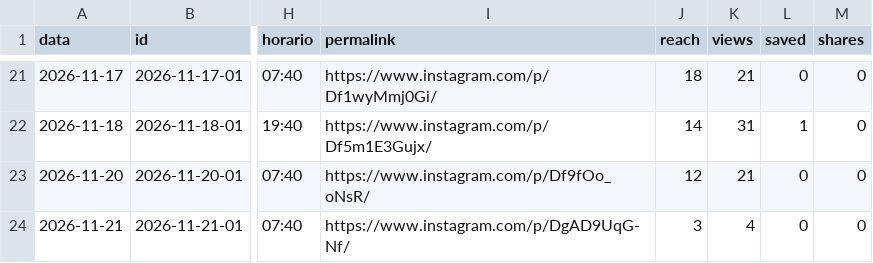
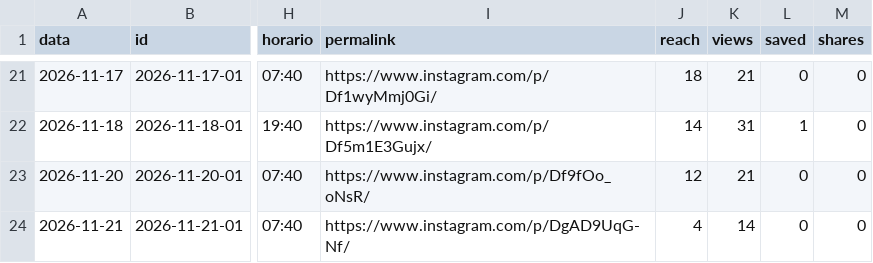
Before and after one commit to jordanobvivan97/protocolo-zero-auto, a CSV file: metricas/posts.csv, drawn as a sheet; only a part is shown, gaps mark what is left out; the diff names each change by its address in the sheet, - before the commit and + after, or states it on an @@ line.

```diff
--- a/metricas/posts.csv
+++ b/metricas/posts.csv
-J24 (reach): 3
+J24 (reach): 4
-K24 (views): 4
+K24 (views): 14
```
Also changed, not shown: metricas/conta.csv, 1 other file.
